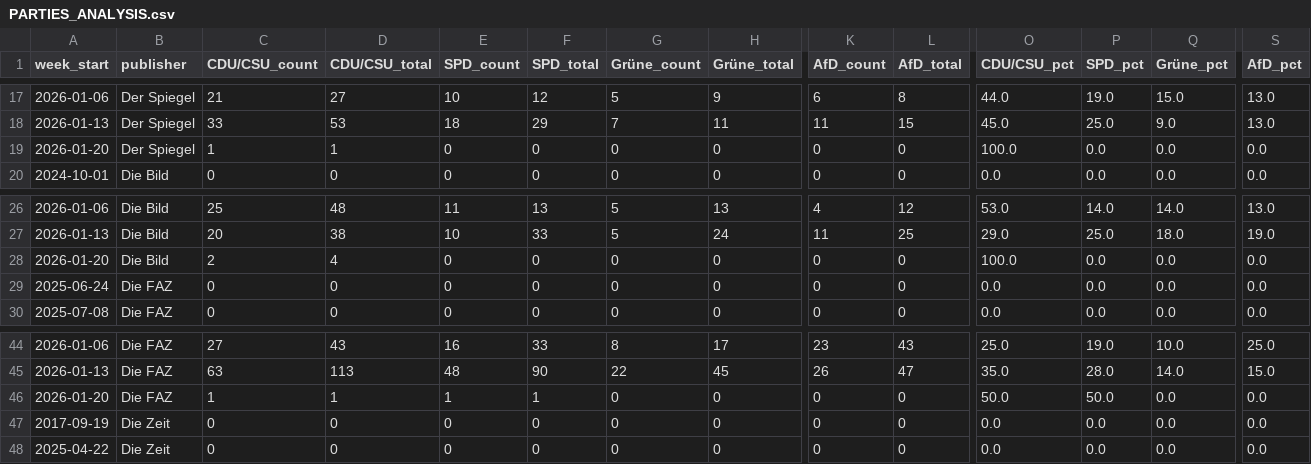
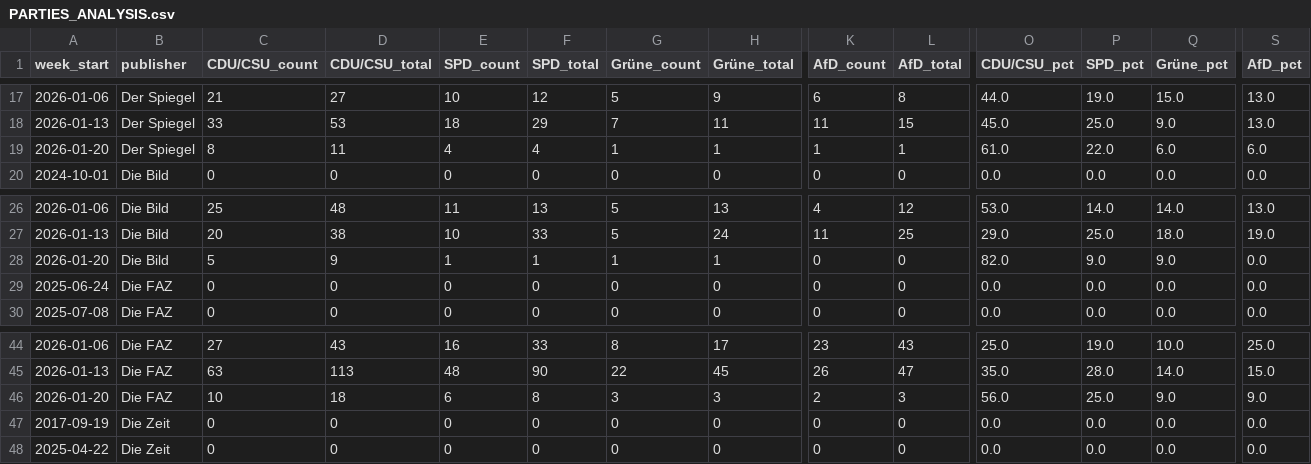
Before and after one commit to sakulmot99/Media-Monitoring, a CSV file: datasets/PARTIES_ANALYSIS.csv, drawn as a sheet; only a part is shown, gaps mark what is left out; removed rows and columns are numbered as before the commit, all else as after; rows hold the shown columns only; the diff names each change by its address in the sheet, - before the commit and + after, or states it on an @@ line.

```diff
--- a/datasets/PARTIES_ANALYSIS.csv
+++ b/datasets/PARTIES_ANALYSIS.csv
-row 19: 2026-01-20 | Der Spiegel | 1 | 1 | 0 | 0 | 0 | 0 | 0 | 0 | 100.0 | 0.0 | 0.0 | 0.0
+row 19: 2026-01-20 | Der Spiegel | 8 | 11 | 4 | 4 | 1 | 1 | 1 | 1 | 61.0 | 22.0 | 6.0 | 6.0
-C28 (CDU/CSU_count): 2
+C28 (CDU/CSU_count): 5
-D28 (CDU/CSU_total): 4
+D28 (CDU/CSU_total): 9
-E28 (SPD_count): 0
+E28 (SPD_count): 1
-F28 (SPD_total): 0
+F28 (SPD_total): 1
-G28 (Grüne_count): 0
+G28 (Grüne_count): 1
-H28 (Grüne_total): 0
+H28 (Grüne_total): 1
-O28 (CDU/CSU_pct): 100.0
+O28 (CDU/CSU_pct): 82.0
-P28 (SPD_pct): 0.0
+P28 (SPD_pct): 9.0
-Q28 (Grüne_pct): 0.0
+Q28 (Grüne_pct): 9.0
-C46 (CDU/CSU_count): 1
+C46 (CDU/CSU_count): 10
-D46 (CDU/CSU_total): 1
+D46 (CDU/CSU_total): 18
-E46 (SPD_count): 1
+E46 (SPD_count): 6
-F46 (SPD_total): 1
+F46 (SPD_total): 8
-G46 (Grüne_count): 0
+G46 (Grüne_count): 3
-H46 (Grüne_total): 0
+H46 (Grüne_total): 3
-K46 (AfD_count): 0
+K46 (AfD_count): 2
-L46 (AfD_total): 0
+L46 (AfD_total): 3
-O46 (CDU/CSU_pct): 50.0
+O46 (CDU/CSU_pct): 56.0
-P46 (SPD_pct): 50.0
+P46 (SPD_pct): 25.0
-Q46 (Grüne_pct): 0.0
+Q46 (Grüne_pct): 9.0
-S46 (AfD_pct): 0.0
+S46 (AfD_pct): 9.0
```
